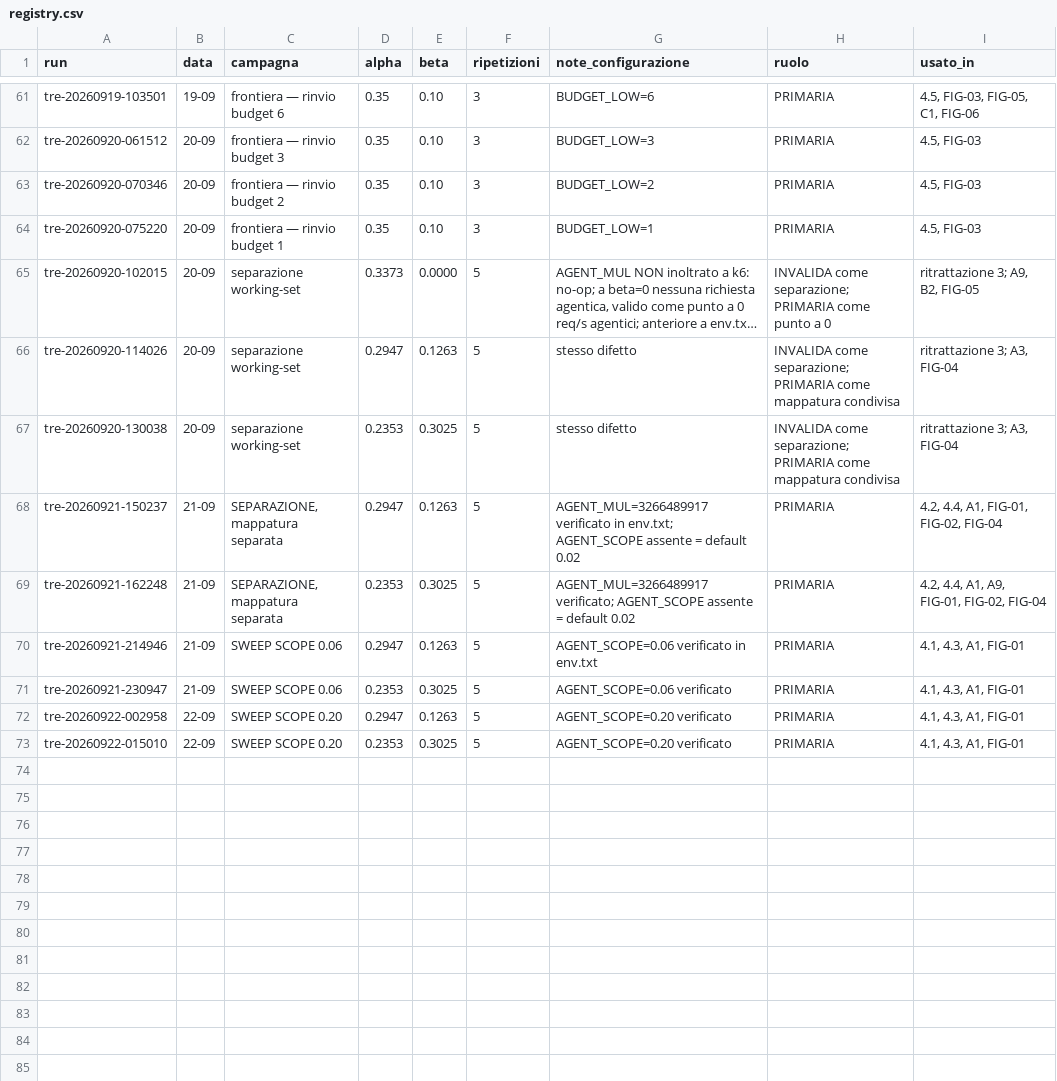
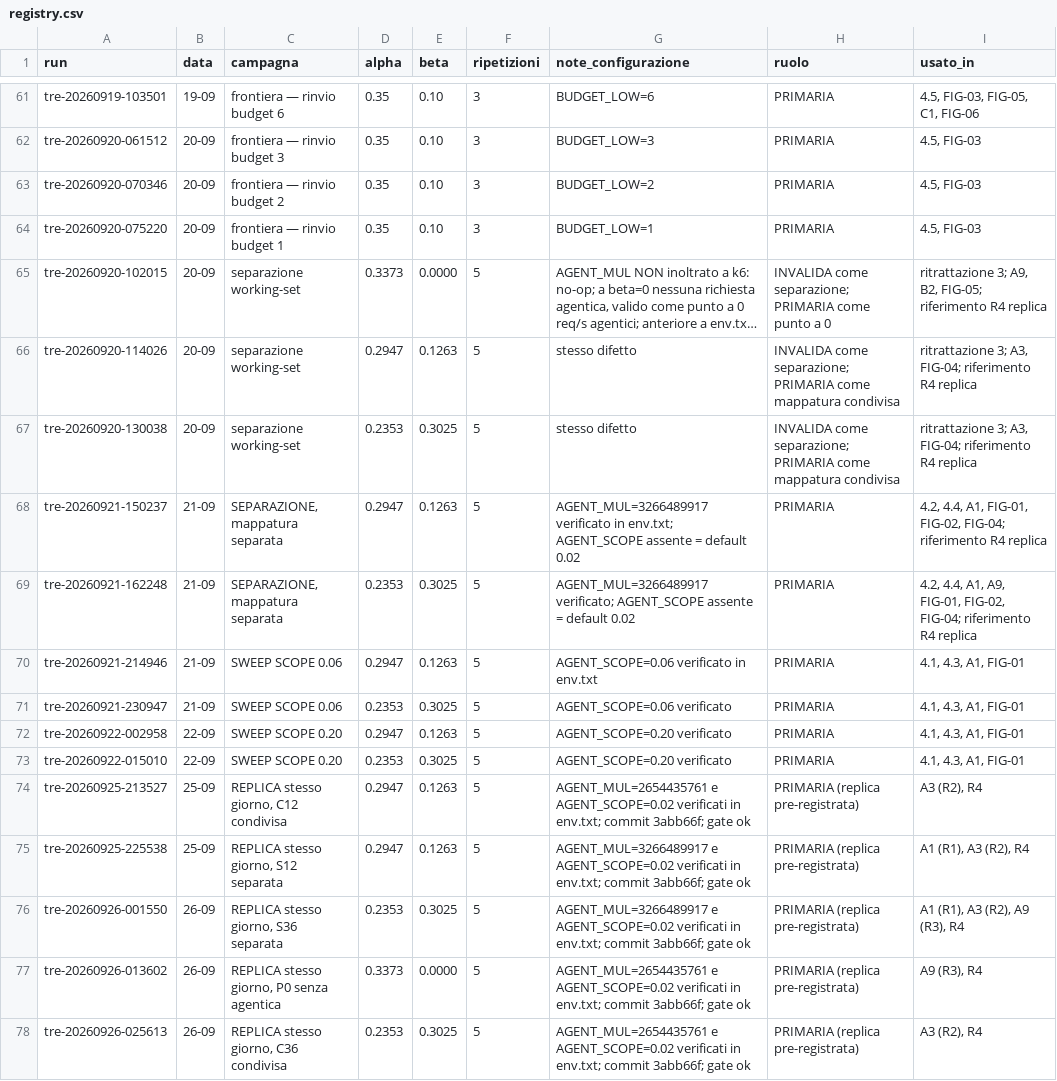
Before and after one commit to and18/undertow, a CSV file: docs/registry.csv, drawn as a sheet; only a part is shown, gaps mark what is left out; long unchanged cells end in …; the diff names each change by its address in the sheet, - before the commit and + after, or states it on an @@ line.

Commit message:
claims v3.6: same-day pre-registered replication (R1-R3 pass); A1 scope-0.02 point replicated, A3 replicated without rate dependence, A9 net non-negative with both CIs; day-to-day drift note; registry rows
Result in docs/RISULTATO-replica-20260924.md (prereg 3abb66f, analysis dd7d6f6).
No status changes; no deviations from the pre-registration.

```diff
--- a/docs/registry.csv
+++ b/docs/registry.csv
-I65 (usato_in): ritrattazione 3; A9, B2, FIG-05
+I65 (usato_in): ritrattazione 3; A9, B2, FIG-05; riferimento R4 replica
-I66:I67 (usato_in): ritrattazione 3; A3, FIG-04
+I66:I67 (usato_in): ritrattazione 3; A3, FIG-04; riferimento R4 replica
-I68 (usato_in): …FIG-01, FIG-02, FIG-04
+I68 (usato_in): …FIG-01, FIG-02, FIG-04; riferimento R4 replica
-I69 (usato_in): …FIG-01, FIG-02, FIG-04
+I69 (usato_in): …FIG-01, FIG-02, FIG-04; riferimento R4 replica
+row 74: tre-20260925-213527 | 25-09 | REPLICA stesso giorno, C12 condivisa | 0.2947 | 0.1263 | 5 | AGENT_MUL=2654435761 e AGENT_SCOPE=0.02 verificati in env.txt; commit 3abb66f; gate ok | PRIMARIA (replica pre-registrata) | A3 (R2), R4
+row 75: tre-20260925-225538 | 25-09 | REPLICA stesso giorno, S12 separata | 0.2947 | 0.1263 | 5 | AGENT_MUL=3266489917 e AGENT_SCOPE=0.02 verificati in env.txt; commit 3abb66f; gate ok | PRIMARIA (replica pre-registrata) | A1 (R1), A3 (R2), R4
+row 76: tre-20260926-001550 | 26-09 | REPLICA stesso giorno, S36 separata | 0.2353 | 0.3025 | 5 | AGENT_MUL=3266489917 e AGENT_SCOPE=0.02 verificati in env.txt; commit 3abb66f; gate ok | PRIMARIA (replica pre-registrata) | A1 (R1), A3 (R2), A9 (R3), R4
+row 77: tre-20260926-013602 | 26-09 | REPLICA stesso giorno, P0 senza agentica | 0.3373 | 0.0000 | 5 | AGENT_MUL=2654435761 e AGENT_SCOPE=0.02 verificati in env.txt; commit 3abb66f; gate ok | PRIMARIA (replica pre-registrata) | A9 (R3), R4
+row 78: tre-20260926-025613 | 26-09 | REPLICA stesso giorno, C36 condivisa | 0.2353 | 0.3025 | 5 | AGENT_MUL=2654435761 e AGENT_SCOPE=0.02 verificati in env.txt; commit 3abb66f; gate ok | PRIMARIA (replica pre-registrata) | A3 (R2), R4
```
Also changed, not shown: 2 other files.
